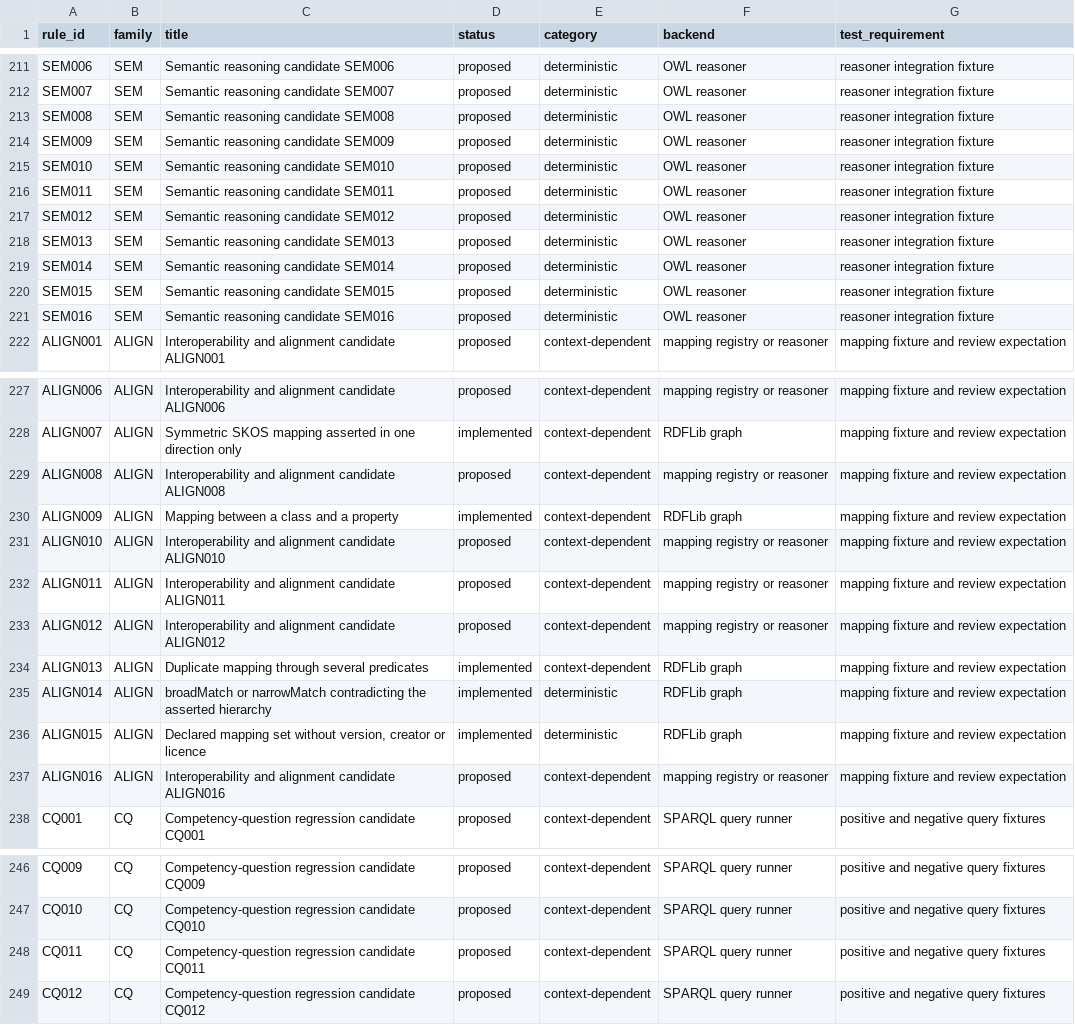
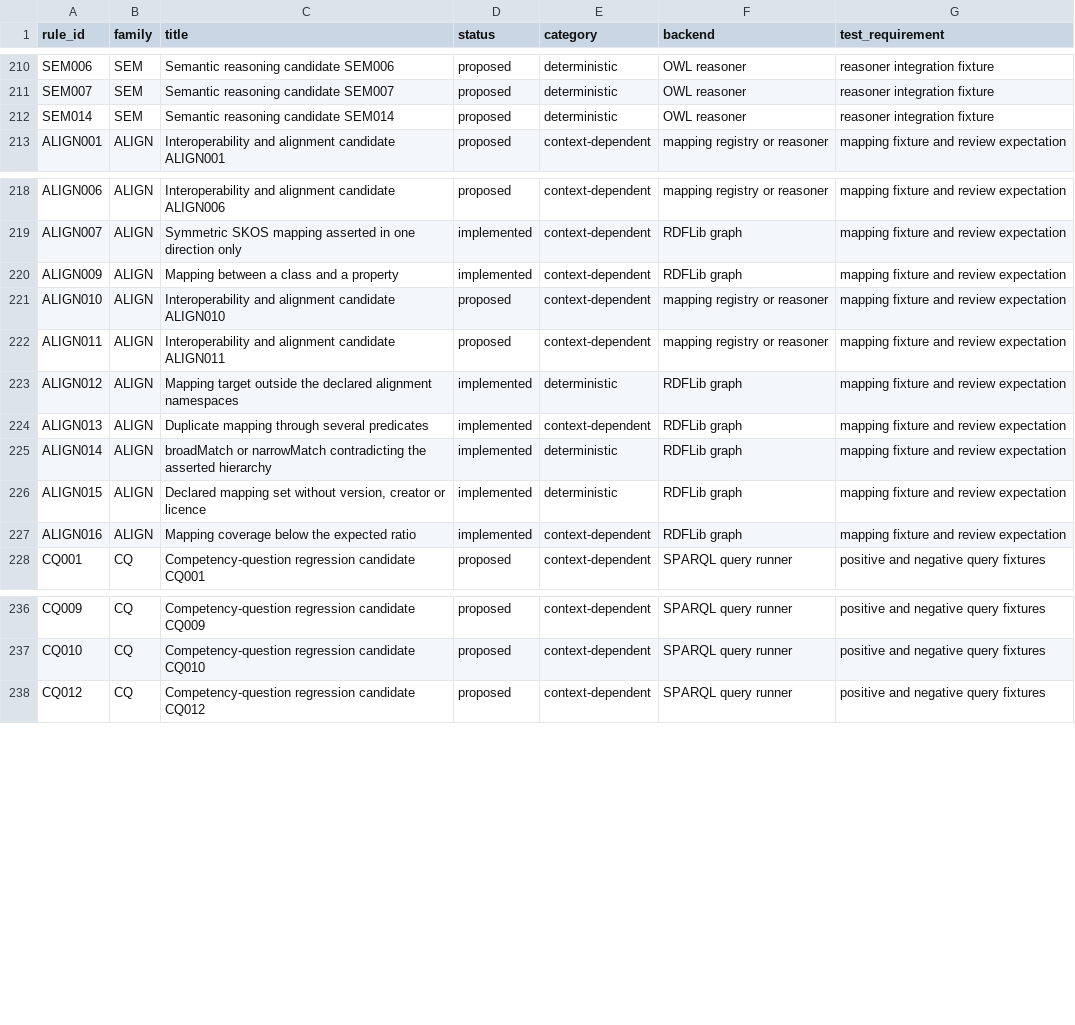
Before and after one commit to arnaudgelas/ontolint, a CSV file: data/rule_catalogue.csv, drawn as a sheet; only a part is shown, gaps mark what is left out; the diff covers the shown part only.

```diff
--- a/data/rule_catalogue.csv
+++ b/data/rule_catalogue.csv
@@ -212,11 +211,3 @@ rule_id,family,title,status,category,backend,test_requirement
 "SEM007","SEM","Semantic reasoning candidate SEM007","proposed","deterministic","OWL reasoner","reasoner integration fixture"
-"SEM008","SEM","Semantic reasoning candidate SEM008","proposed","deterministic","OWL reasoner","reasoner integration fixture"
-"SEM009","SEM","Semantic reasoning candidate SEM009","proposed","deterministic","OWL reasoner","reasoner integration fixture"
-"SEM010","SEM","Semantic reasoning candidate SEM010","proposed","deterministic","OWL reasoner","reasoner integration fixture"
-"SEM011","SEM","Semantic reasoning candidate SEM011","proposed","deterministic","OWL reasoner","reasoner integration fixture"
-"SEM012","SEM","Semantic reasoning candidate SEM012","proposed","deterministic","OWL reasoner","reasoner integration fixture"
-"SEM013","SEM","Semantic reasoning candidate SEM013","proposed","deterministic","OWL reasoner","reasoner integration fixture"
 "SEM014","SEM","Semantic reasoning candidate SEM014","proposed","deterministic","OWL reasoner","reasoner integration fixture"
-"SEM015","SEM","Semantic reasoning candidate SEM015","proposed","deterministic","OWL reasoner","reasoner integration fixture"
-"SEM016","SEM","Semantic reasoning candidate SEM016","proposed","deterministic","OWL reasoner","reasoner integration fixture"
 "ALIGN001","ALIGN","Interoperability and alignment candidate ALIGN001","proposed","context-dependent","mapping registry or reasoner","mapping fixture and review expectation"
@@ -228,3 +219,2 @@ rule_id,family,title,status,category,backend,test_requirement
 "ALIGN007","ALIGN","Symmetric SKOS mapping asserted in one direction only","implemented","context-dependent","RDFLib graph","mapping fixture and review expectation"
-"ALIGN008","ALIGN","Interoperability and alignment candidate ALIGN008","proposed","context-dependent","mapping registry or reasoner","mapping fixture and review expectation"
 "ALIGN009","ALIGN","Mapping between a class and a property","implemented","context-dependent","RDFLib graph","mapping fixture and review expectation"
@@ -232,3 +222,3 @@ rule_id,family,title,status,category,backend,test_requirement
 "ALIGN011","ALIGN","Interoperability and alignment candidate ALIGN011","proposed","context-dependent","mapping registry or reasoner","mapping fixture and review expectation"
-"ALIGN012","ALIGN","Interoperability and alignment candidate ALIGN012","proposed","context-dependent","mapping registry or reasoner","mapping fixture and review expectation"
+"ALIGN012","ALIGN","Mapping target outside the declared alignment namespaces","implemented","deterministic","RDFLib graph","mapping fixture and review expectation"
 "ALIGN013","ALIGN","Duplicate mapping through several predicates","implemented","context-dependent","RDFLib graph","mapping fixture and review expectation"
@@ -236,3 +226,3 @@ rule_id,family,title,status,category,backend,test_requirement
 "ALIGN015","ALIGN","Declared mapping set without version, creator or licence","implemented","deterministic","RDFLib graph","mapping fixture and review expectation"
-"ALIGN016","ALIGN","Interoperability and alignment candidate ALIGN016","proposed","context-dependent","mapping registry or reasoner","mapping fixture and review expectation"
+"ALIGN016","ALIGN","Mapping coverage below the expected ratio","implemented","context-dependent","RDFLib graph","mapping fixture and review expectation"
 "CQ001","CQ","Competency-question regression candidate CQ001","proposed","context-dependent","SPARQL query runner","positive and negative query fixtures"
@@ -247,3 +237,2 @@ rule_id,family,title,status,category,backend,test_requirement
 "CQ010","CQ","Competency-question regression candidate CQ010","proposed","context-dependent","SPARQL query runner","positive and negative query fixtures"
-"CQ011","CQ","Competency-question regression candidate CQ011","proposed","context-dependent","SPARQL query runner","positive and negative query fixtures"
 "CQ012","CQ","Competency-question regression candidate CQ012","proposed","context-dependent","SPARQL query runner","positive and negative query fixtures"
```
Also changed, not shown: 3 removed rows and 34 edited cells elsewhere in this file, src/ontolint/data/rule_catalogue.csv, 36 other files.
